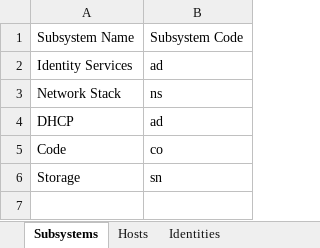
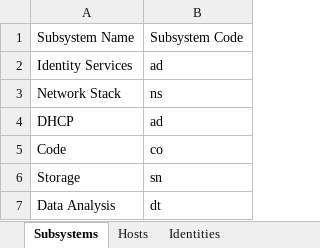
Before and after one commit to integrateddefense/lab_infra, an Excel workbook: diagrams/Naming Convention Reference.xlsx, sheet Subsystems, drawn as a sheet; values as stored, in another font and other column widths than the file's, no borders; the diff names each change by its address in the sheet, - before the commit and + after, or states it on an @@ line.

```diff
--- a/diagrams/Naming Convention Reference.xlsx (sheet Subsystems)
+++ b/diagrams/Naming Convention Reference.xlsx (sheet Subsystems)
+row 7: Data Analysis | dt
```
Also changed, not shown: sheet Hosts.
